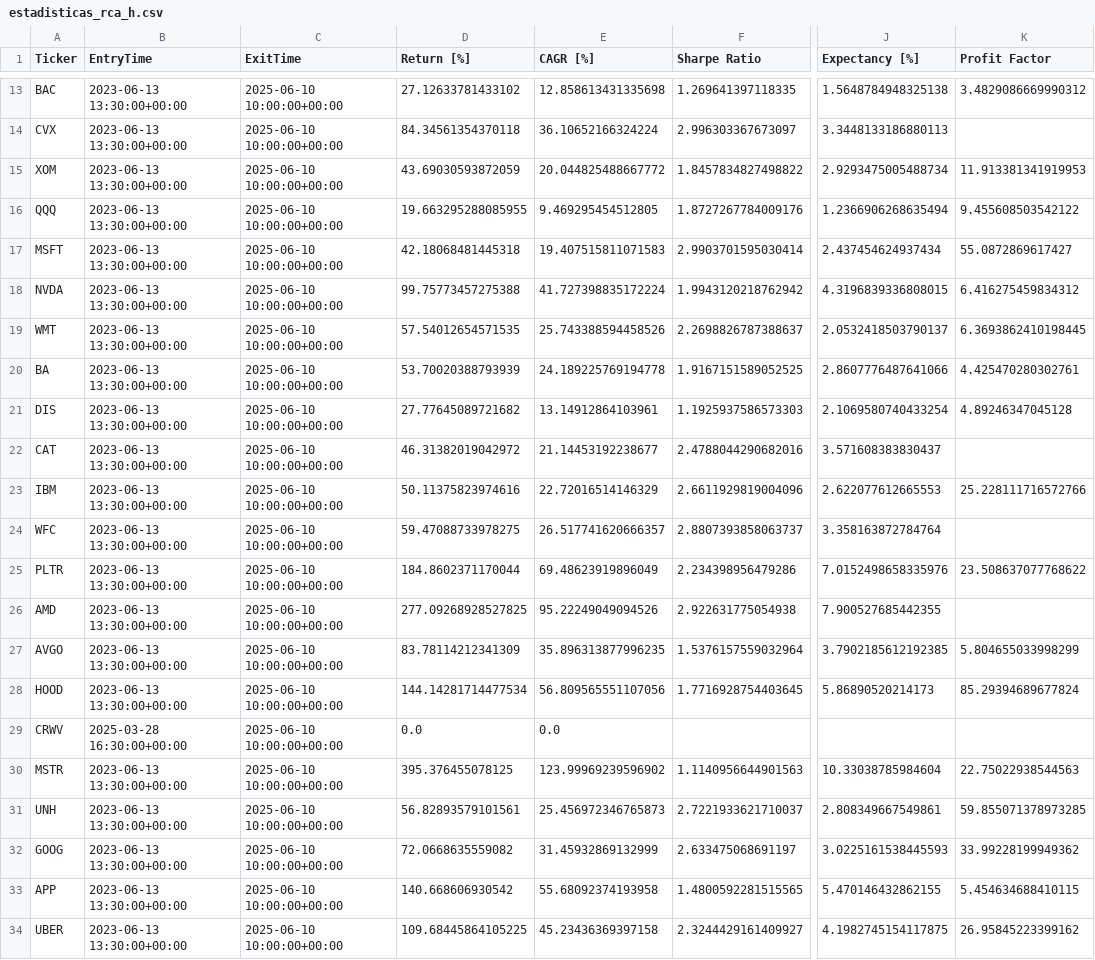
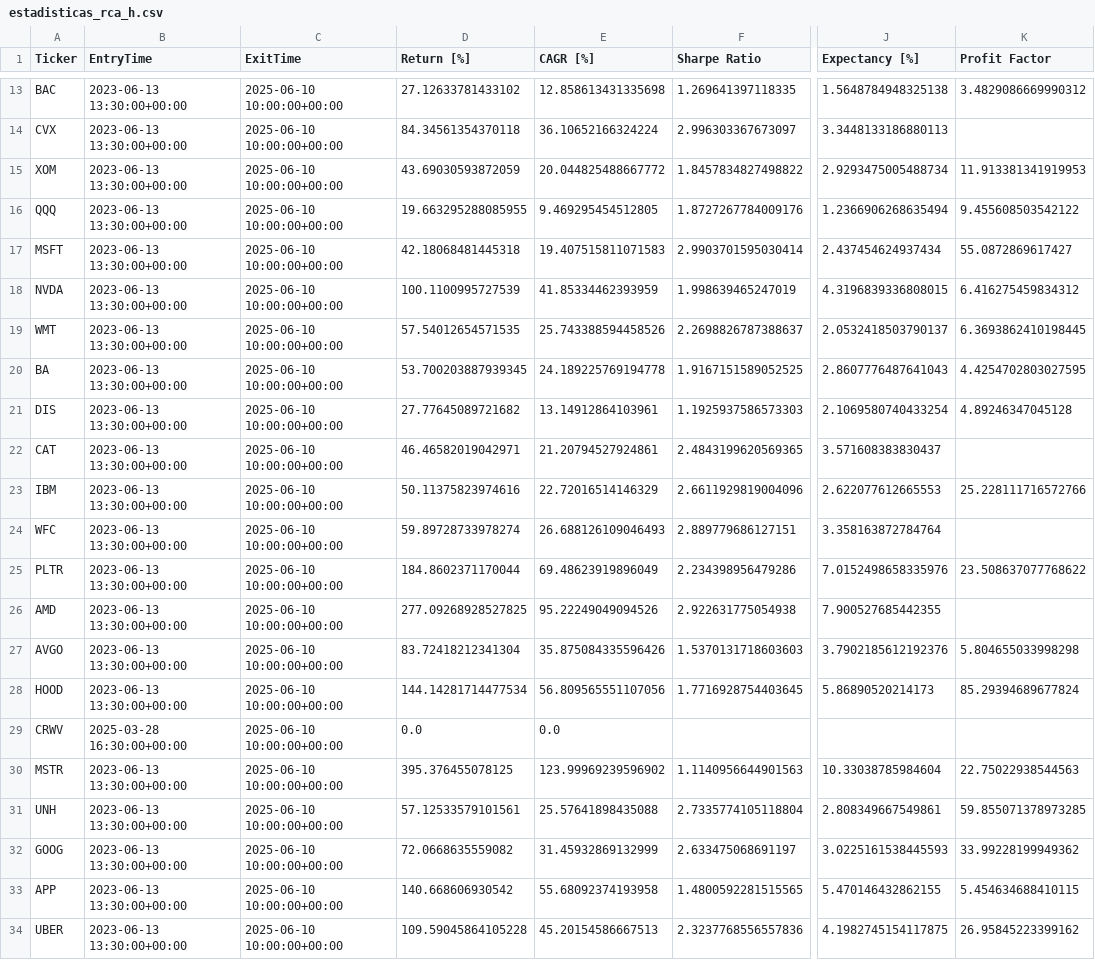
Before and after one commit to kaliinversionesyservicios/TraderEstrategias, a CSV file: data/backtesting/estadisticas_rca_h.csv, drawn as a sheet; only a part is shown, gaps mark what is left out; the diff covers the shown part only; the diff names each change by its address in the sheet, - before the commit and + after, or states it on an @@ line.

```diff
--- a/data/backtesting/estadisticas_rca_h.csv
+++ b/data/backtesting/estadisticas_rca_h.csv
-D18 (Return [%]): 99.75773457275388
+D18 (Return [%]): 100.1100995727539
-E18 (CAGR [%]): 41.727398835172224
+E18 (CAGR [%]): 41.85334462393959
-F18 (Sharpe Ratio): 1.9943120218762942
+F18 (Sharpe Ratio): 1.998639465247019
-D20 (Return [%]): 53.70020388793939
+D20 (Return [%]): 53.700203887939345
-J20 (Expectancy [%]): 2.8607776487641066
+J20 (Expectancy [%]): 2.8607776487641043
-K20 (Profit Factor): 4.425470280302761
+K20 (Profit Factor): 4.4254702803027595
-D22 (Return [%]): 46.31382019042972
+D22 (Return [%]): 46.46582019042971
-E22 (CAGR [%]): 21.14453192238677
+E22 (CAGR [%]): 21.20794527924861
-F22 (Sharpe Ratio): 2.4788044290682016
+F22 (Sharpe Ratio): 2.4843199620569365
-D24 (Return [%]): 59.47088733978275
+D24 (Return [%]): 59.89728733978274
-E24 (CAGR [%]): 26.517741620666357
+E24 (CAGR [%]): 26.688126109046493
-F24 (Sharpe Ratio): 2.8807393858063737
+F24 (Sharpe Ratio): 2.889779686127151
-D27 (Return [%]): 83.78114212341309
+D27 (Return [%]): 83.72418212341304
-E27 (CAGR [%]): 35.896313877996235
+E27 (CAGR [%]): 35.875084335596426
-F27 (Sharpe Ratio): 1.5376157559032964
+F27 (Sharpe Ratio): 1.5370131718603603
-J27 (Expectancy [%]): 3.7902185612192385
+J27 (Expectancy [%]): 3.7902185612192376
-K27 (Profit Factor): 5.804655033998299
+K27 (Profit Factor): 5.804655033998298
-D31 (Return [%]): 56.82893579101561
+D31 (Return [%]): 57.12533579101561
-E31 (CAGR [%]): 25.456972346765873
+E31 (CAGR [%]): 25.57641898435088
-F31 (Sharpe Ratio): 2.7221933621710037
+F31 (Sharpe Ratio): 2.7335774105118804
-D34 (Return [%]): 109.68445864105225
+D34 (Return [%]): 109.59045864105228
-E34 (CAGR [%]): 45.23436369397158
+E34 (CAGR [%]): 45.20154586667513
-F34 (Sharpe Ratio): 2.3244429161409927
+F34 (Sharpe Ratio): 2.3237768556557836
```
Also changed, not shown: 10 edited cells elsewhere in this file, data/backtesting/trades_rca_h.csv, 1 other file.
